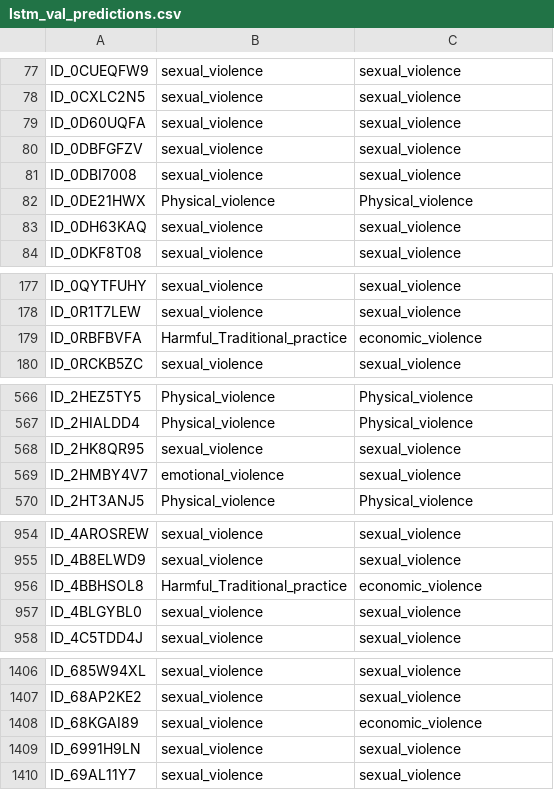
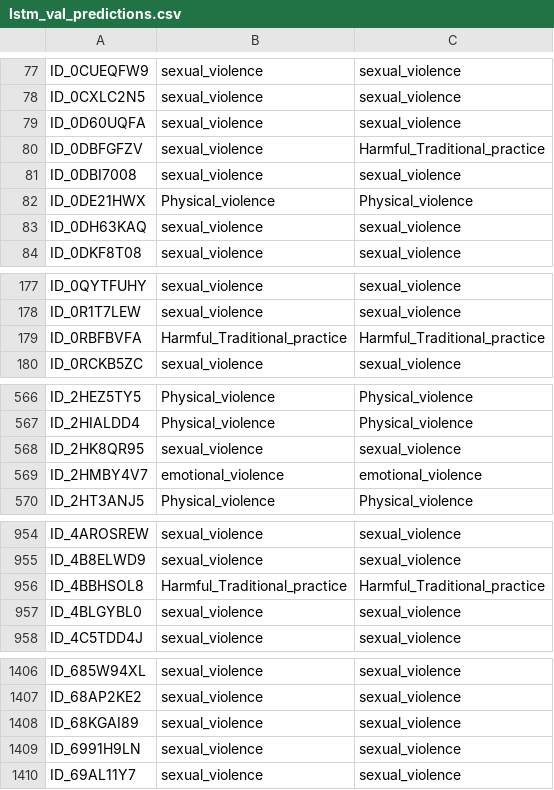
Before and after one commit to Manzi453/Formative_2-Group_19, a CSV file: results/predictions/lstm_val_predictions.csv, drawn as a sheet; only a part is shown, gaps mark what is left out; the diff covers the shown part only.

Commit message:
Update model evaluation metrics and predictions
- Adjusted F1 scores for various models in `model_comparison_per_class_f1.csv`, reflecting improved performance for LSTM and TCN on certain classes.
- Enhanced preprocessing experiment descriptions in `preprocessing_experiments.csv` for clarity on control conditions and their impact on macro-F1 scores.
- Revised TCN per class report in `tcn_per_class_report.csv` with updated precision, recall, and F1 scores for emotional and sexual violence categories.
- Updated attention metrics in `transformer_top_attended_tokens.csv` to reflect slight changes in mean attention values for specific tokens.
- Corrected validation predictions in `lstm_val_predictions.csv` and `tcn_val_predictions.csv` to ensure accurate class labels for several instances, particularly for sexual and emotional violence categories.

```diff
--- a/results/predictions/lstm_val_predictions.csv
+++ b/results/predictions/lstm_val_predictions.csv
@@ -79,3 +79,3 @@ ID_0CXLC2N5,sexual_violence,sexual_violence
 ID_0D60UQFA,sexual_violence,sexual_violence
-ID_0DBFGFZV,sexual_violence,sexual_violence
+ID_0DBFGFZV,sexual_violence,Harmful_Traditional_practice
 ID_0DBI7008,sexual_violence,sexual_violence
@@ -178,3 +178,3 @@ ID_0QYTFUHY,sexual_violence,sexual_violence
 ID_0R1T7LEW,sexual_violence,sexual_violence
-ID_0RBFBVFA,Harmful_Traditional_practice,economic_violence
+ID_0RBFBVFA,Harmful_Traditional_practice,Harmful_Traditional_practice
 ID_0RCKB5ZC,sexual_violence,sexual_violence
@@ -568,3 +568,3 @@ ID_2HIALDD4,Physical_violence,Physical_violence
 ID_2HK8QR95,sexual_violence,sexual_violence
-ID_2HMBY4V7,emotional_violence,sexual_violence
+ID_2HMBY4V7,emotional_violence,emotional_violence
 ID_2HT3ANJ5,Physical_violence,Physical_violence
@@ -955,3 +955,3 @@ ID_4AROSREW,sexual_violence,sexual_violence
 ID_4B8ELWD9,sexual_violence,sexual_violence
-ID_4BBHSOL8,Harmful_Traditional_practice,economic_violence
+ID_4BBHSOL8,Harmful_Traditional_practice,Harmful_Traditional_practice
 ID_4BLGYBL0,sexual_violence,sexual_violence
@@ -1407,3 +1407,3 @@ ID_685W94XL,sexual_violence,sexual_violence
 ID_68AP2KE2,sexual_violence,sexual_violence
-ID_68KGAI89,sexual_violence,economic_violence
+ID_68KGAI89,sexual_violence,sexual_violence
 ID_6991H9LN,sexual_violence,sexual_violence
```
Also changed, not shown: 27 edited cells elsewhere in this file, results/errors/lstm_errors.csv, results/errors/tcn_errors.csv, 27 other files.
